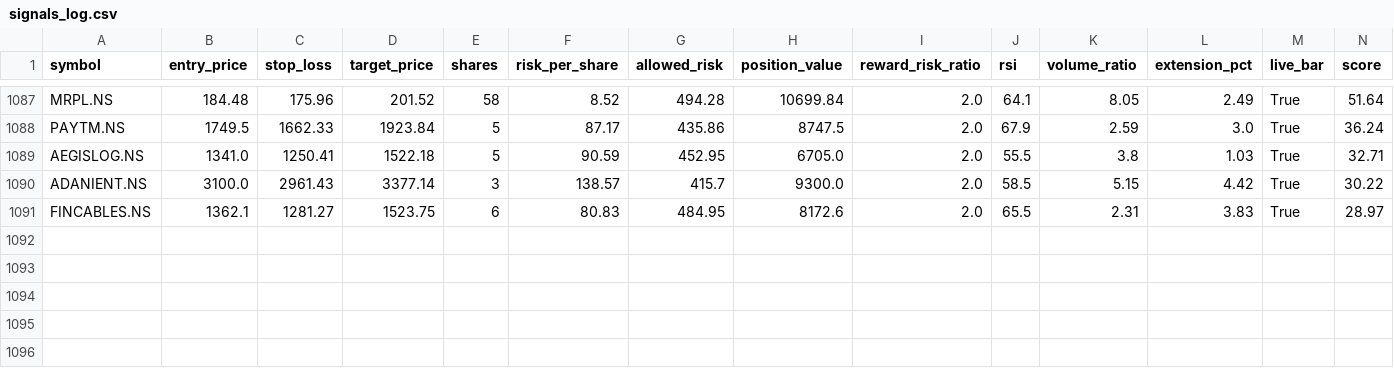
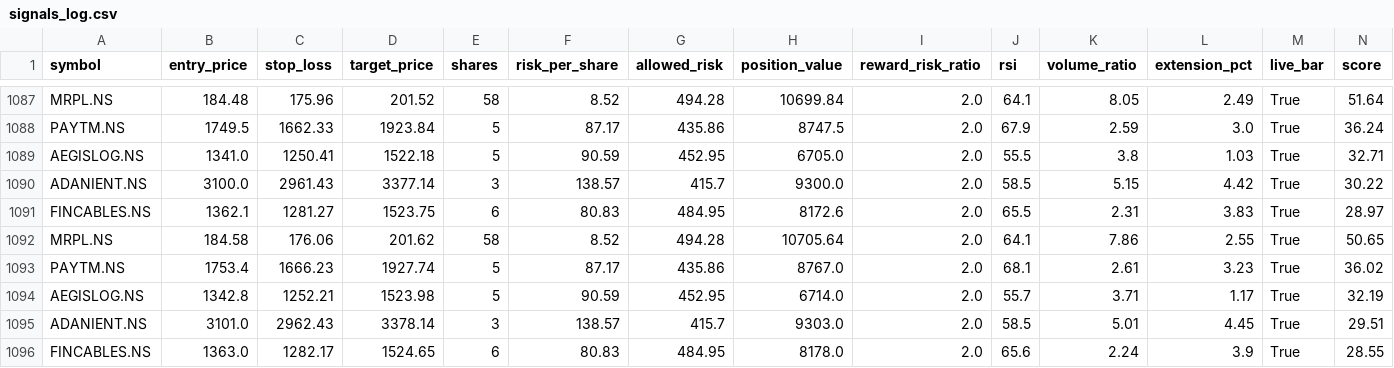
Before and after one commit to eeshanshukla12-star/nse_screener_1_.py, a CSV file: signals_log.csv, drawn as a sheet; only a part is shown, gaps mark what is left out; rows hold the shown columns only; the diff names each change by its address in the sheet, - before the commit and + after, or states it on an @@ line.

Commit message:
Update signal log [skip ci]

```diff
--- a/signals_log.csv
+++ b/signals_log.csv
+row 1092: MRPL.NS | 184.58 | 176.06 | 201.62 | 58 | 8.52 | 494.28 | 10705.64 | 2.0 | 64.1 | 7.86 | 2.55 | True | 50.65
+row 1093: PAYTM.NS | 1753.4 | 1666.23 | 1927.74 | 5 | 87.17 | 435.86 | 8767.0 | 2.0 | 68.1 | 2.61 | 3.23 | True | 36.02
+row 1094: AEGISLOG.NS | 1342.8 | 1252.21 | 1523.98 | 5 | 90.59 | 452.95 | 6714.0 | 2.0 | 55.7 | 3.71 | 1.17 | True | 32.19
+row 1095: ADANIENT.NS | 3101.0 | 2962.43 | 3378.14 | 3 | 138.57 | 415.7 | 9303.0 | 2.0 | 58.5 | 5.01 | 4.45 | True | 29.51
+row 1096: FINCABLES.NS | 1363.0 | 1282.17 | 1524.65 | 6 | 80.83 | 484.95 | 8178.0 | 2.0 | 65.6 | 2.24 | 3.9 | True | 28.55
```
